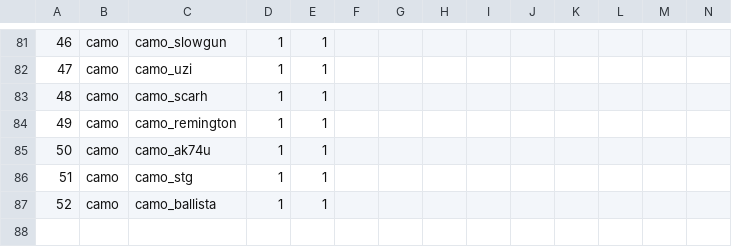
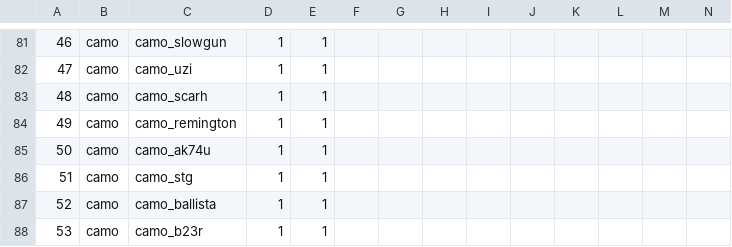
Before and after one commit to Fraaagaaa/Animated-Camos-BO2, a CSV file: mp/weaponoptions_zm.csv, drawn as a sheet; only a part is shown, gaps mark what is left out; rows hold the shown columns only; the diff names each change by its address in the sheet, - before the commit and + after, or states it on an @@ line.

```diff
--- a/mp/weaponoptions_zm.csv
+++ b/mp/weaponoptions_zm.csv
+row 88: 53 | camo | camo_b23r | 1 | 1
```
Also changed, not shown: 10 other files.
